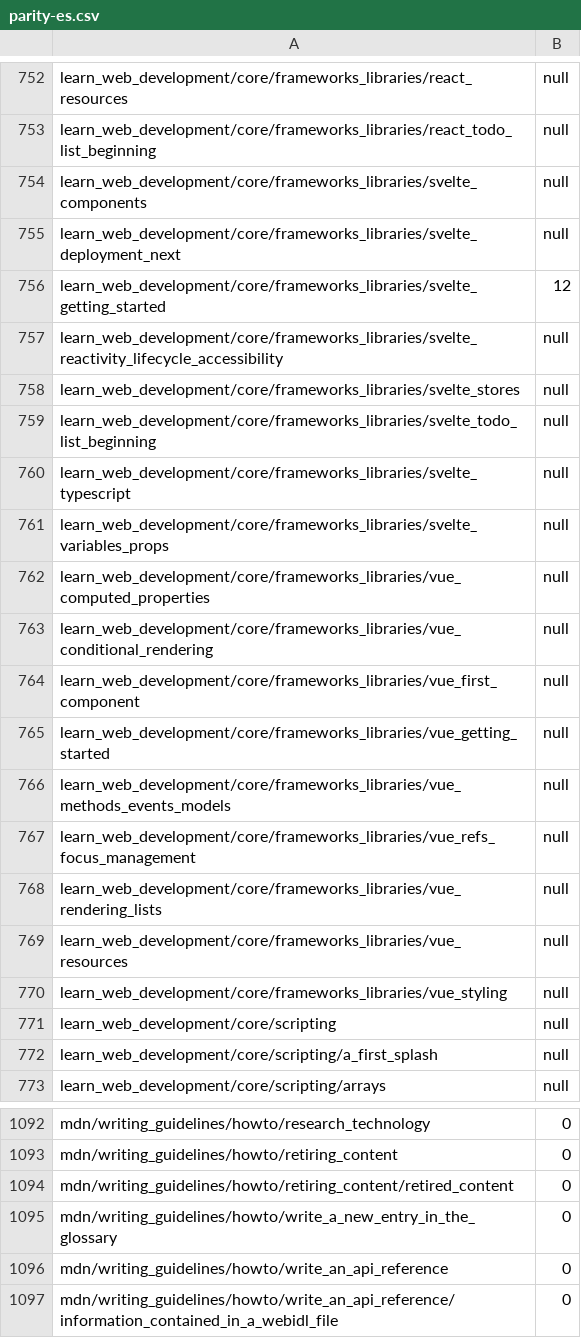
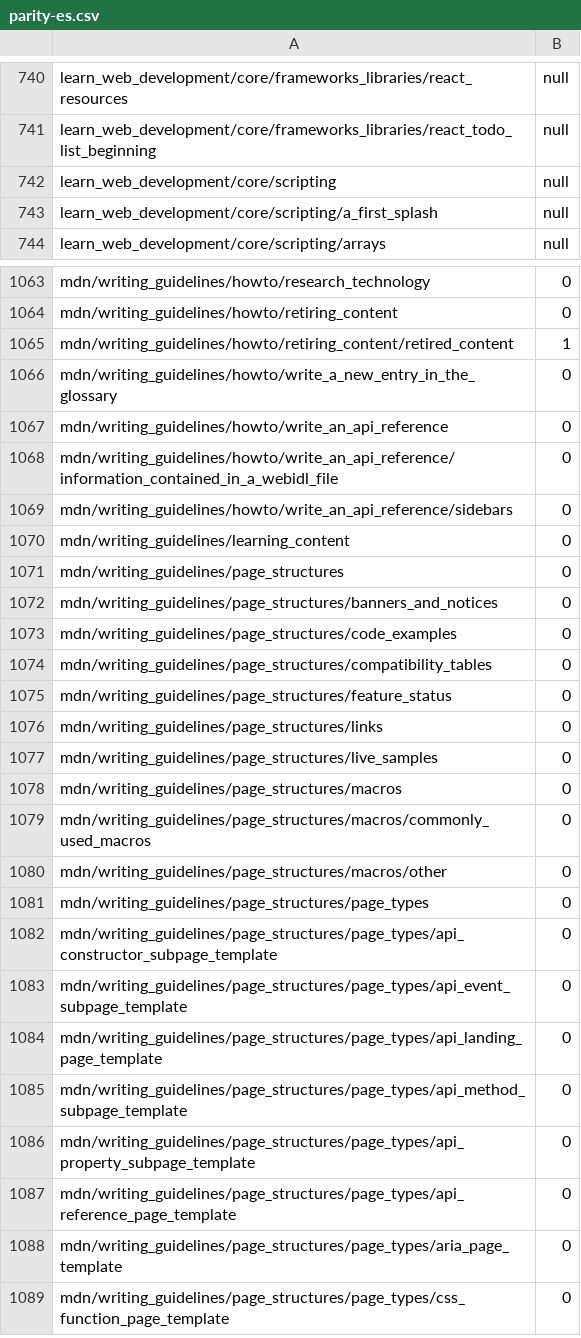
Before and after one commit to tristantheb/history-content-stats, a CSV file: statistics/parity-es.csv, drawn as a sheet; only a part is shown, gaps mark what is left out; the shorter side is filled out with more unchanged rows; the diff covers the shown part only.

```diff
--- a/statistics/parity-es.csv
+++ b/statistics/parity-es.csv
@@ -753,19 +741,2 @@ learn_web_development/core/frameworks_libraries/react_resources,null
 learn_web_development/core/frameworks_libraries/react_todo_list_beginning,null
-learn_web_development/core/frameworks_libraries/svelte_components,null
-learn_web_development/core/frameworks_libraries/svelte_deployment_next,null
-learn_web_development/core/frameworks_libraries/svelte_getting_started,12
-learn_web_development/core/frameworks_libraries/svelte_reactivity_lifecycle_accessibility,null
-learn_web_development/core/frameworks_libraries/svelte_stores,null
-learn_web_development/core/frameworks_libraries/svelte_todo_list_beginning,null
-learn_web_development/core/frameworks_libraries/svelte_typescript,null
-learn_web_development/core/frameworks_libraries/svelte_variables_props,null
-learn_web_development/core/frameworks_libraries/vue_computed_properties,null
-learn_web_development/core/frameworks_libraries/vue_conditional_rendering,null
-learn_web_development/core/frameworks_libraries/vue_first_component,null
-learn_web_development/core/frameworks_libraries/vue_getting_started,null
-learn_web_development/core/frameworks_libraries/vue_methods_events_models,null
-learn_web_development/core/frameworks_libraries/vue_refs_focus_management,null
-learn_web_development/core/frameworks_libraries/vue_rendering_lists,null
-learn_web_development/core/frameworks_libraries/vue_resources,null
-learn_web_development/core/frameworks_libraries/vue_styling,null
 learn_web_development/core/scripting,null
@@ -1093,3 +1064,3 @@ mdn/writing_guidelines/howto/research_technology,0
 mdn/writing_guidelines/howto/retiring_content,0
-mdn/writing_guidelines/howto/retiring_content/retired_content,0
+mdn/writing_guidelines/howto/retiring_content/retired_content,1
 mdn/writing_guidelines/howto/write_a_new_entry_in_the_glossary,0
```
Also changed, not shown: 12 removed rows elsewhere in this file, statistics/parity-fr.csv, statistics/parity-ko.csv, 8 other files.
